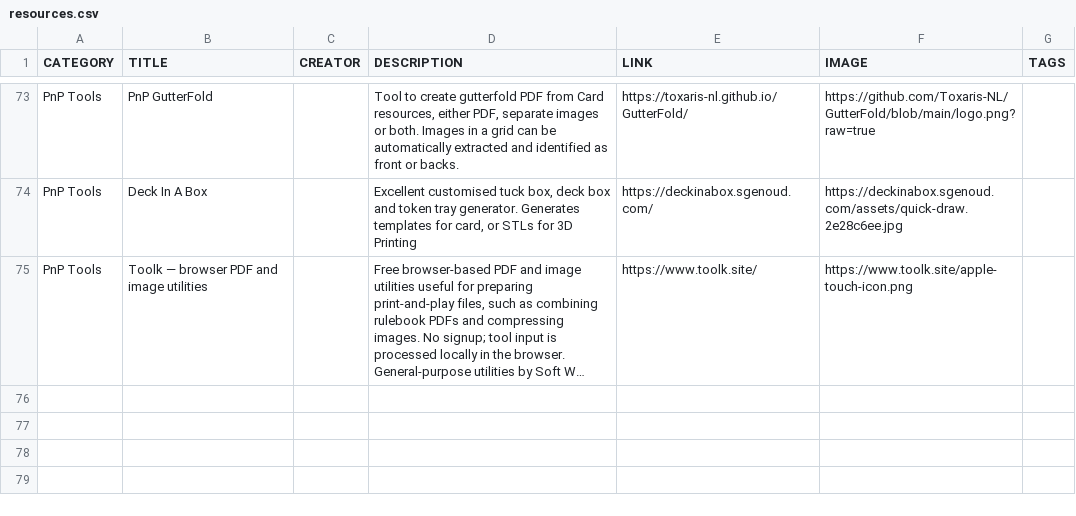
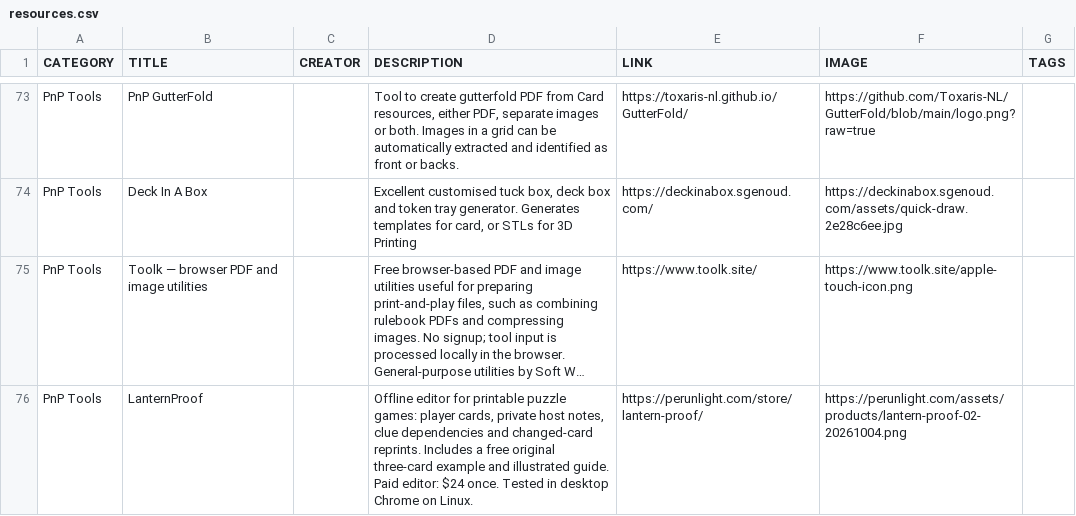
Before and after one commit to mgonzalvez/pnptools, a CSV file: data/resources.csv, drawn as a sheet; only a part is shown, gaps mark what is left out; long unchanged cells end in …; the diff names each change by its address in the sheet, - before the commit and + after, or states it on an @@ line.

Commit message:
chore: sync resources.csv from Google Sheets

```diff
--- a/data/resources.csv
+++ b/data/resources.csv
+row 76: PnP Tools | LanternProof |  | Offline editor for printable puzzle games: player cards, private host notes, clue dependencies and changed-card reprints. Includes a free original three-card example and illustrated guide. Paid editor: $24 once. Tested in desktop Chrome on Linux. | https://perunlight.com/store/lantern-proof/ | https://perunlight.com/assets/products/lantern-proof-02-20261004.png
```
